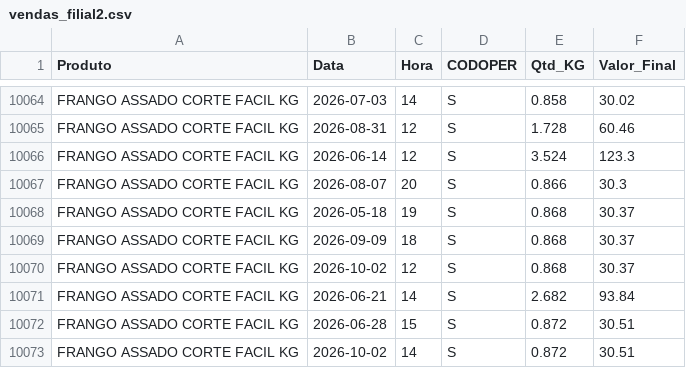
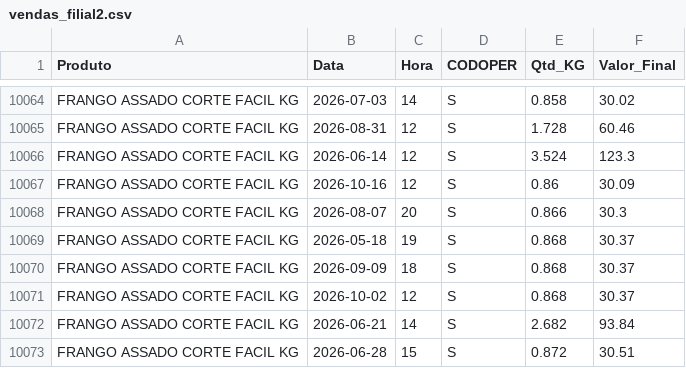
Before and after one commit to hadassagarcia/RotiFluxo, a CSV file: vendas_filial2.csv, drawn as a sheet; only a part is shown, gaps mark what is left out; the shorter side is filled out with more unchanged rows.

Commit message:
Atualização de Performance

```diff
--- a/vendas_filial2.csv
+++ b/vendas_filial2.csv
@@ -10066,2 +10066,3 @@ FRANGO ASSADO CORTE FACIL KG,2026-08-31,12,S,1.728,60.46
 FRANGO ASSADO CORTE FACIL KG,2026-06-14,12,S,3.524,123.3
+FRANGO ASSADO CORTE FACIL KG,2026-10-16,12,S,0.86,30.09
 FRANGO ASSADO CORTE FACIL KG,2026-08-07,20,S,0.866,30.3
```
